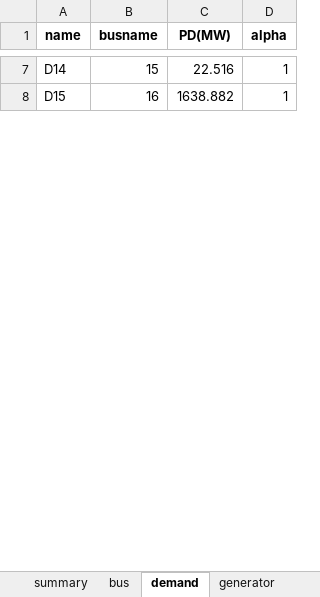
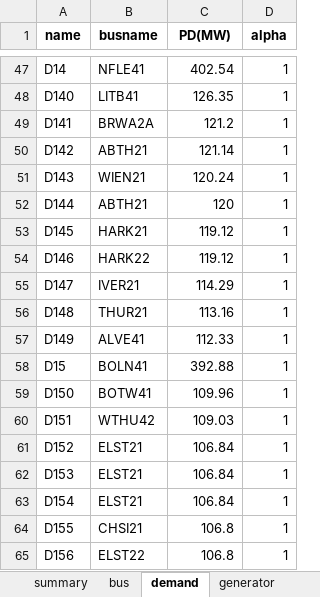
Before and after one commit to bukhsh/oats, an Excel workbook: results.xlsx, sheet demand, drawn as a sheet; only a part is shown, gaps mark what is left out; values as stored, in another font and other column widths than the file's, no borders; addresses are those after the commit; the diff covers the shown part only; the diff names each change by its address in the sheet, - before the commit and + after, or states it on an @@ line.

```diff
--- a/results.xlsx (sheet demand)
+++ b/results.xlsx (sheet demand)
-B47 (busname): 15
+B47 (busname): NFLE41
-C47 (PD(MW)): 22.516
+C47 (PD(MW)): 402.54
+row 48: D140 | LITB41 | 126.35 | 1
+row 49: D141 | BRWA2A | 121.2 | 1
+row 50: D142 | ABTH21 | 121.14 | 1
+row 51: D143 | WIEN21 | 120.24 | 1
+row 52: D144 | ABTH21 | 120 | 1
+row 53: D145 | HARK21 | 119.12 | 1
+row 54: D146 | HARK22 | 119.12 | 1
+row 55: D147 | IVER21 | 114.29 | 1
+row 56: D148 | THUR21 | 113.16 | 1
+row 57: D149 | ALVE41 | 112.33 | 1
-B58 (busname): 16
+B58 (busname): BOLN41
-C58 (PD(MW)): 1638.882
+C58 (PD(MW)): 392.88
+row 59: D150 | BOTW41 | 109.96 | 1
+row 60: D151 | WTHU42 | 109.03 | 1
+row 61: D152 | ELST21 | 106.84 | 1
+row 62: D153 | ELST21 | 106.84 | 1
+row 63: D154 | ELST21 | 106.84 | 1
+row 64: D155 | CHSI21 | 106.8 | 1
+row 65: D156 | ELST22 | 106.8 | 1
```
Also changed, not shown: 373 added rows and 114 edited cells elsewhere in this sheet, sheet branch, sheet bus, sheet generator, sheet transformer, sheet summary, 10 other files.
